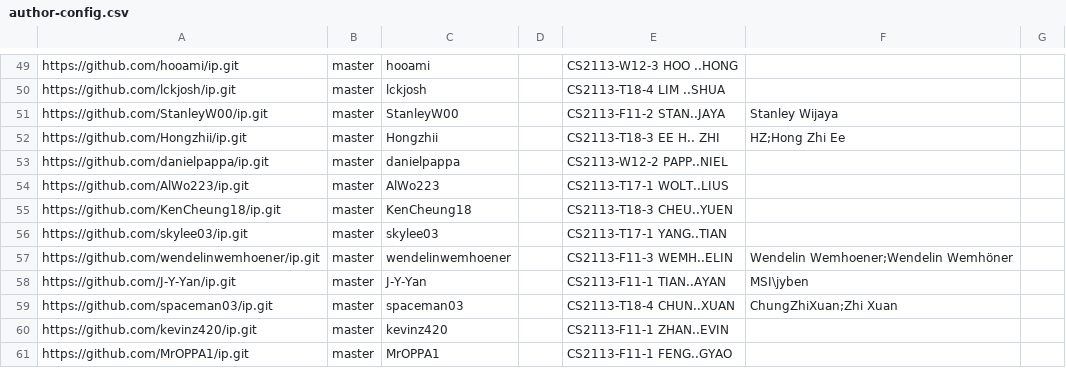
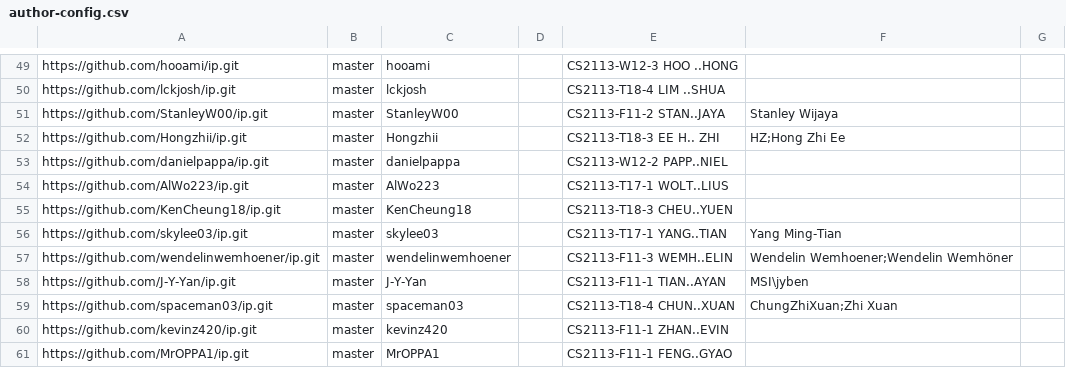
Before and after one commit to nus-cs2113-AY2324S1/ip-dashboard, a CSV file: configs/author-config.csv, drawn as a sheet; only a part is shown, gaps mark what is left out.

Commit message:
Update configs

```diff
--- a/configs/author-config.csv
+++ b/configs/author-config.csv
@@ -55,3 +55,3 @@ https://github.com/AlWo223/ip.git,master,AlWo223,,CS2113-T17-1 WOLT..LIUS,,
 https://github.com/KenCheung18/ip.git,master,KenCheung18,,CS2113-T18-3 CHEU..YUEN,,
-https://github.com/skylee03/ip.git,master,skylee03,,CS2113-T17-1 YANG..TIAN,,
+https://github.com/skylee03/ip.git,master,skylee03,,CS2113-T17-1 YANG..TIAN,Yang Ming-Tian,
 https://github.com/wendelinwemhoener/ip.git,master,wendelinwemhoener,,CS2113-F11-3 WEMH..ELIN,Wendelin Wemhoener;Wendelin Wemhöner,
```
